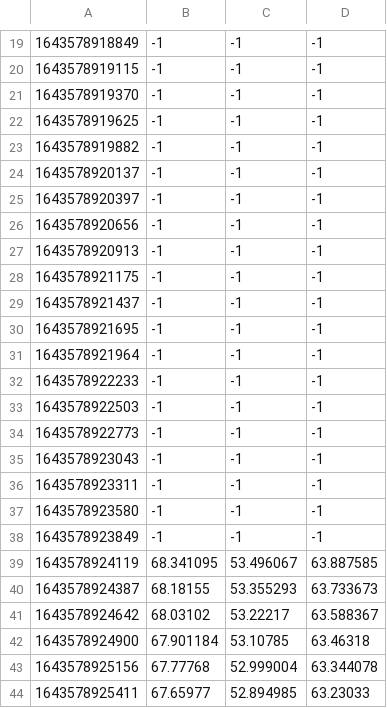
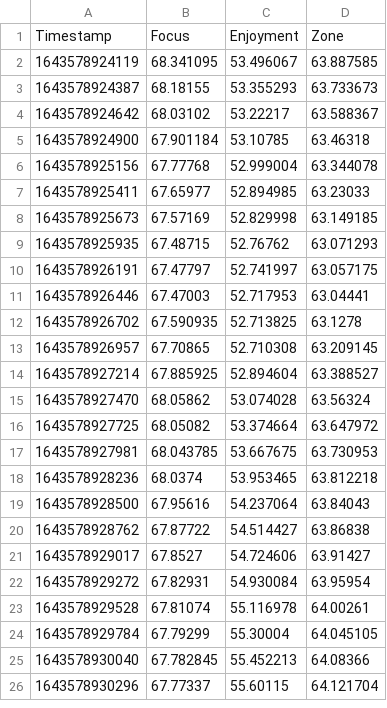
Before and after one commit to Reality-Hack-2022/TEAM-08, a CSV file: arctop/Neuos-Emotions-example.csv, drawn as a sheet; only a part is shown, gaps mark what is left out; the shorter side is filled out with more unchanged rows; removed rows and columns are numbered as before the commit, all else as after; the diff covers the shown part only; the diff names each change by its address in the sheet, - before the commit and + after, or states it on an @@ line.

Commit message:
update changes

```diff
--- a/arctop/Neuos-Emotions-example.csv
+++ b/arctop/Neuos-Emotions-example.csv
-row 19: 1643578918849 | -1 | -1 | -1
-row 20: 1643578919115 | -1 | -1 | -1
-row 21: 1643578919370 | -1 | -1 | -1
-row 22: 1643578919625 | -1 | -1 | -1
-row 23: 1643578919882 | -1 | -1 | -1
-row 24: 1643578920137 | -1 | -1 | -1
-row 25: 1643578920397 | -1 | -1 | -1
-row 26: 1643578920656 | -1 | -1 | -1
-row 27: 1643578920913 | -1 | -1 | -1
-row 28: 1643578921175 | -1 | -1 | -1
-row 29: 1643578921437 | -1 | -1 | -1
-row 30: 1643578921695 | -1 | -1 | -1
-row 31: 1643578921964 | -1 | -1 | -1
-row 32: 1643578922233 | -1 | -1 | -1
-row 33: 1643578922503 | -1 | -1 | -1
-row 34: 1643578922773 | -1 | -1 | -1
-row 35: 1643578923043 | -1 | -1 | -1
-row 36: 1643578923311 | -1 | -1 | -1
-row 37: 1643578923580 | -1 | -1 | -1
-row 38: 1643578923849 | -1 | -1 | -1
+row 1: Timestamp | Focus | Enjoyment | Zone
```
Also changed, not shown: 18 removed rows elsewhere in this file.
